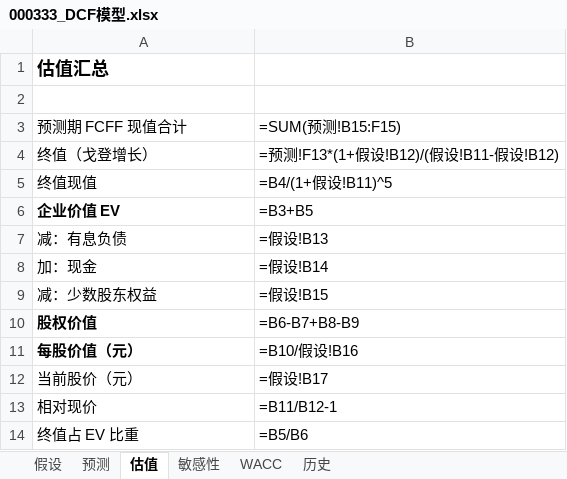
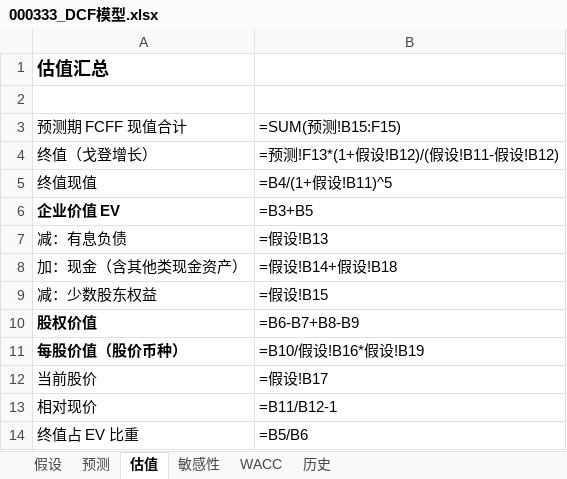
Before and after one commit to zechen981013/cyron-veritas, an Excel workbook: docs/samples/000333_DCF模型.xlsx, sheet 估值, drawn as a sheet; values as stored, in another font and other column widths than the file's, no borders; formulas without a stored value are shown as written; removed rows and columns are numbered as before the commit, all else as after; the diff names each change by its address in the sheet, - before the commit and + after, or states it on an @@ line.

```diff
--- a/docs/samples/000333_DCF模型.xlsx (sheet 估值)
+++ b/docs/samples/000333_DCF模型.xlsx (sheet 估值)
-row 8: 加：现金 | =假设!B14
+row 8: 加：现金（含其他类现金资产） | =假设!B14+假设!B18
-row 11: 每股价值（元） | =B10/假设!B16
+row 11: 每股价值（股价币种） | =B10/假设!B16*假设!B19
-A12: 当前股价（元）
+A12: 当前股价
```
Also changed, not shown: sheet 敏感性, sheet 假设, sheet 历史, sheet 预测, 13 other files.
